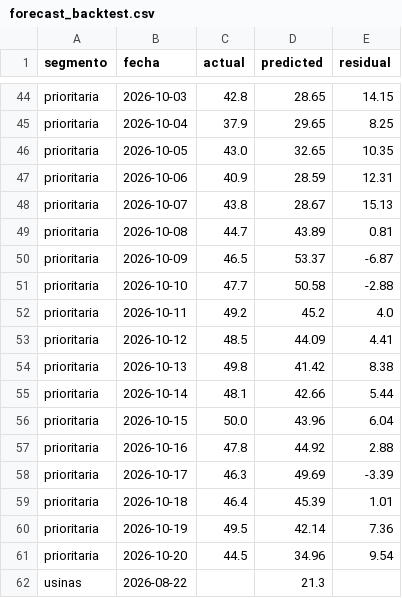
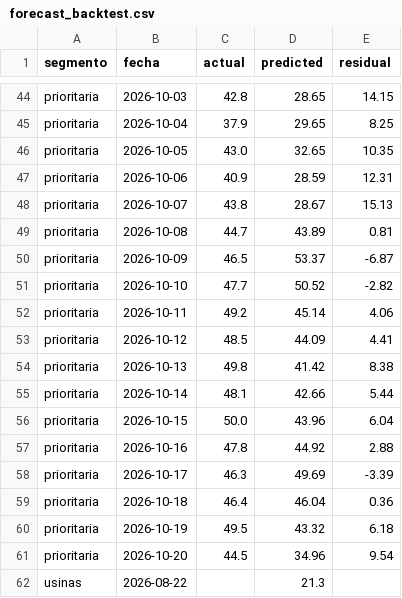
Before and after one commit to RodrigoManassero/estado-sistema-gas-rodrigo, a CSV file: public/data/forecast_backtest.csv, drawn as a sheet; only a part is shown, gaps mark what is left out.

```diff
--- a/public/data/forecast_backtest.csv
+++ b/public/data/forecast_backtest.csv
@@ -50,4 +50,4 @@ prioritaria,2026-10-08,44.7,43.89,0.81
 prioritaria,2026-10-09,46.5,53.37,-6.87
-prioritaria,2026-10-10,47.7,50.58,-2.88
-prioritaria,2026-10-11,49.2,45.2,4.0
+prioritaria,2026-10-10,47.7,50.52,-2.82
+prioritaria,2026-10-11,49.2,45.14,4.06
 prioritaria,2026-10-12,48.5,44.09,4.41
@@ -58,4 +58,4 @@ prioritaria,2026-10-16,47.8,44.92,2.88
 prioritaria,2026-10-17,46.3,49.69,-3.39
-prioritaria,2026-10-18,46.4,45.39,1.01
-prioritaria,2026-10-19,49.5,42.14,7.36
+prioritaria,2026-10-18,46.4,46.04,0.36
+prioritaria,2026-10-19,49.5,43.32,6.18
 prioritaria,2026-10-20,44.5,34.96,9.54
```
Also changed, not shown: public/data/carga_datos.csv, 21 other files.
